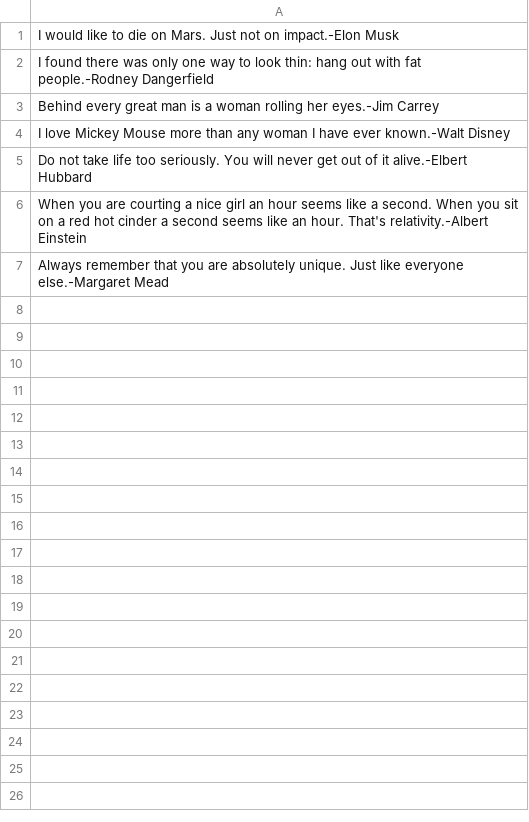
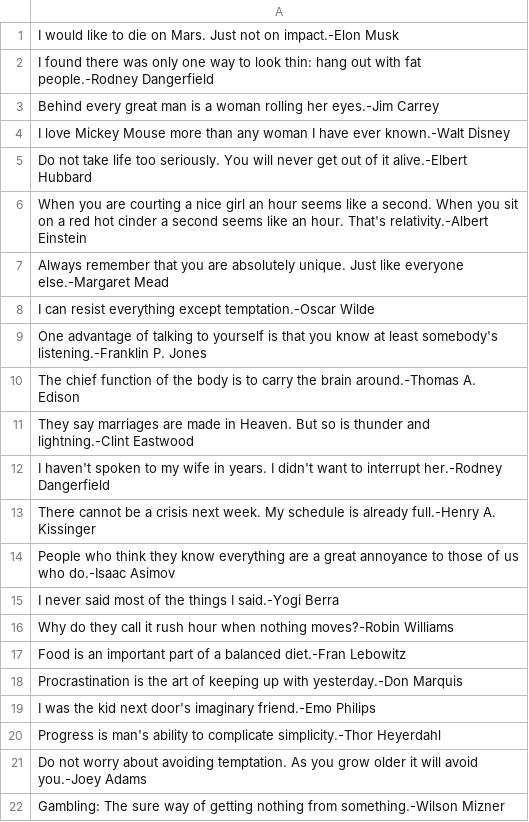
Before and after one commit to notuni109/Message-via-Emai, a CSV file: quotes.csv, drawn as a sheet; the diff names each change by its address in the sheet, - before the commit and + after, or states it on an @@ line.

Commit message:
quotes added

```diff
--- a/quotes.csv
+++ b/quotes.csv
+row 8: I can resist everything except temptation.-Oscar Wilde
+row 9: One advantage of talking to yourself is that you know at least somebody's listening.-Franklin P. Jones
+row 10: The chief function of the body is to carry the brain around.-Thomas A. Edison
+row 11: They say marriages are made in Heaven. But so is thunder and lightning.-Clint Eastwood
+row 12: I haven't spoken to my wife in years. I didn't want to interrupt her.-Rodney Dangerfield
+row 13: There cannot be a crisis next week. My schedule is already full.-Henry A. Kissinger
+row 14: People who think they know everything are a great annoyance to those of us who do.-Isaac Asimov
+row 15: I never said most of the things I said.-Yogi Berra
+row 16: Why do they call it rush hour when nothing moves?-Robin Williams
+row 17: Food is an important part of a balanced diet.-Fran Lebowitz
+row 18: Procrastination is the art of keeping up with yesterday.-Don Marquis
+row 19: I was the kid next door's imaginary friend.-Emo Philips
+row 20: Progress is man's ability to complicate simplicity.-Thor Heyerdahl
+row 21: Do not worry about avoiding temptation. As you grow older it will avoid you.-Joey Adams
+row 22: Gambling: The sure way of getting nothing from something.-Wilson Mizner
```
Also changed, not shown: 1 other file.
